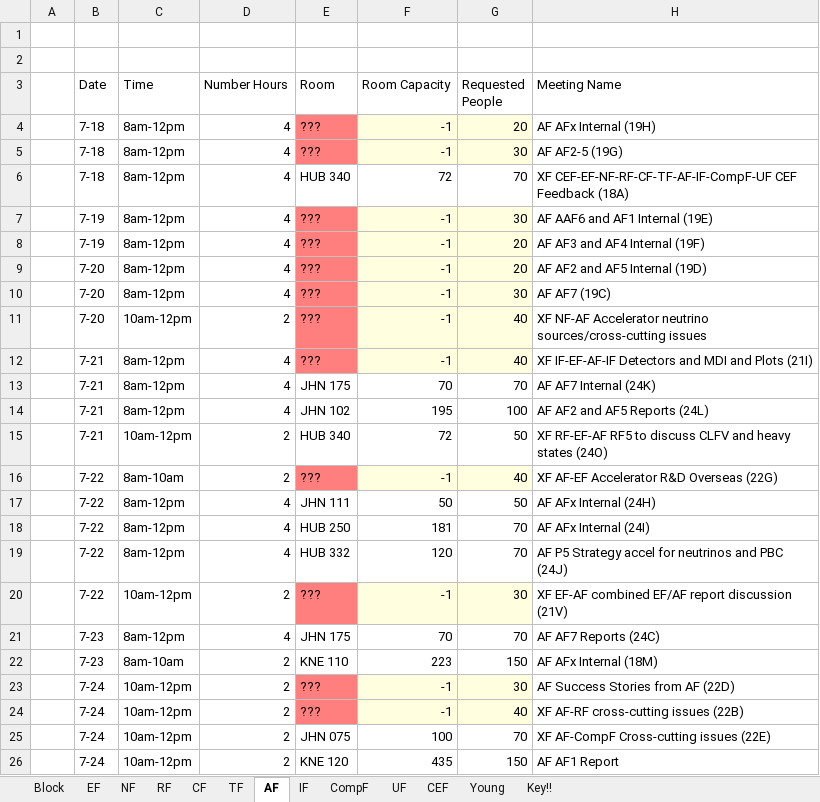
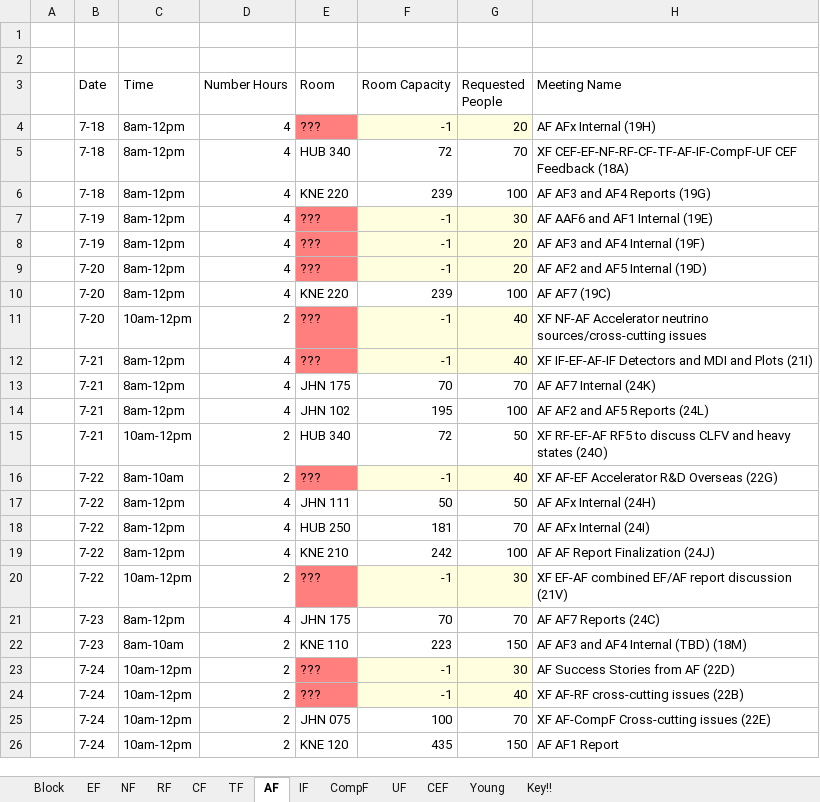
Before and after one commit to gordonwatts/seattlesnowmass2021.github.io, an Excel workbook: assets/schedule/frontier.xlsx, sheet AF, drawn as a sheet; values as stored, in another font and other column widths than the file's, no borders; table styles not drawn; removed rows and columns are numbered as before the commit, all else as after; the diff names each change by its address in the sheet, - before the commit and + after, or states it on an @@ line.

```diff
--- a/assets/schedule/frontier.xlsx (sheet AF)
+++ b/assets/schedule/frontier.xlsx (sheet AF)
-row 5:  | 7-18 | 8am-12pm | 4 | ??? | -1 | 30 | AF AF2-5 (19G)
+row 6:  | 7-18 | 8am-12pm | 4 | KNE 220 | 239 | 100 | AF AF3 and AF4 Reports (19G)
-E10 (Room): ???
+E10 (Room): KNE 220
-E10 fill: #FF7F7F
+E10 fill: none
-F10 (Room Capacity): -1
+F10 (Room Capacity): 239
-F10:G10 fill: #FFFFE0
+F10:G10 fill: none
-G10 (Requested People): 30
+G10 (Requested People): 100
-row 19:  | 7-22 | 8am-12pm | 4 | HUB 332 | 120 | 70 | AF P5 Strategy accel for neutrinos and PBC (24J)
+row 19:  | 7-22 | 8am-12pm | 4 | KNE 210 | 242 | 100 | AF AF Report Finalization (24J)
-H22 (Meeting Name): AF AFx Internal (18M)
+H22 (Meeting Name): AF AF3 and AF4 Internal (TBD) (18M)
```
Also changed, not shown: sheet Block, sheet EF, sheet IF.
